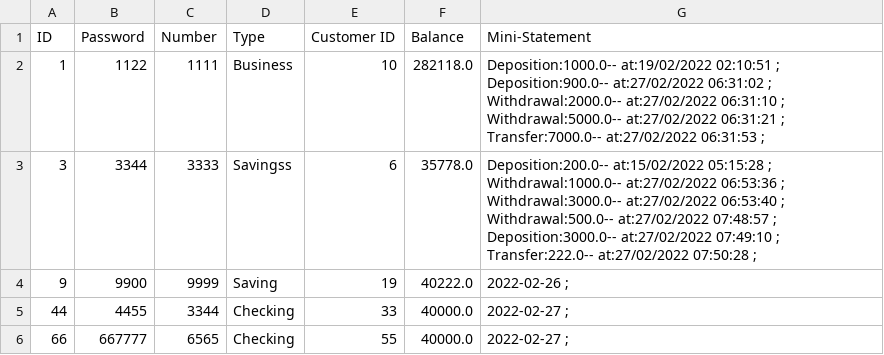
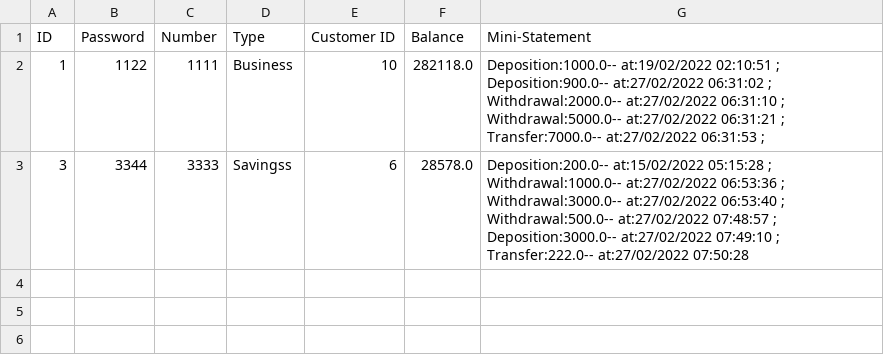
Before and after one commit to Eman-123-eng/Bank-GUI, a CSV file: GUI/src/main/java/BankManagement/Accounts.csv, drawn as a sheet.

Commit message:
Update Accounts.csv

```diff
--- a/GUI/src/main/java/BankManagement/Accounts.csv
+++ b/GUI/src/main/java/BankManagement/Accounts.csv
@@ -2,5 +2,2 @@ ID,Password,Number,Type,Customer ID,Balance,Mini-Statement
 1,1122,1111,Business,10,282118.0,Deposition:1000.0-- at:19/02/2022   02:10:51 ; Deposition:900.0-- at:27/02/2022   06:31:02 ; Withdrawal:2000.0-- at:27/02/2022   06:31:10 ; Withdrawal:5000.0-- at:27/02/2022   06:31:21 ; Transfer:7000.0-- at:27/02/2022   06:31:53 ;
-3,3344,3333,Savingss,6,35778.0,Deposition:200.0-- at:15/02/2022 05:15:28 ; Withdrawal:1000.0-- at:27/02/2022   06:53:36 ; Withdrawal:3000.0-- at:27/02/2022   06:53:40 ; Withdrawal:500.0-- at:27/02/2022   07:48:57 ; Deposition:3000.0-- at:27/02/2022   07:49:10 ; Transfer:222.0-- at:27/02/2022   07:50:28 ;
-9,9900,9999,Saving,19,40222.0,2022-02-26 ;
-44,4455,3344,Checking,33,40000.0,2022-02-27 ;
-66,667777,6565,Checking,55,40000.0,2022-02-27 ;
+3,3344,3333,Savingss,6,28578.0,Deposition:200.0-- at:15/02/2022 05:15:28 ; Withdrawal:1000.0-- at:27/02/2022   06:53:36 ; Withdrawal:3000.0-- at:27/02/2022   06:53:40 ; Withdrawal:500.0-- at:27/02/2022   07:48:57 ; Deposition:3000.0-- at:27/02/2022   07:49:10 ; Transfer:222.0-- at:27/02/2022   07:50:28
```
Also changed, not shown: 1 other file.
